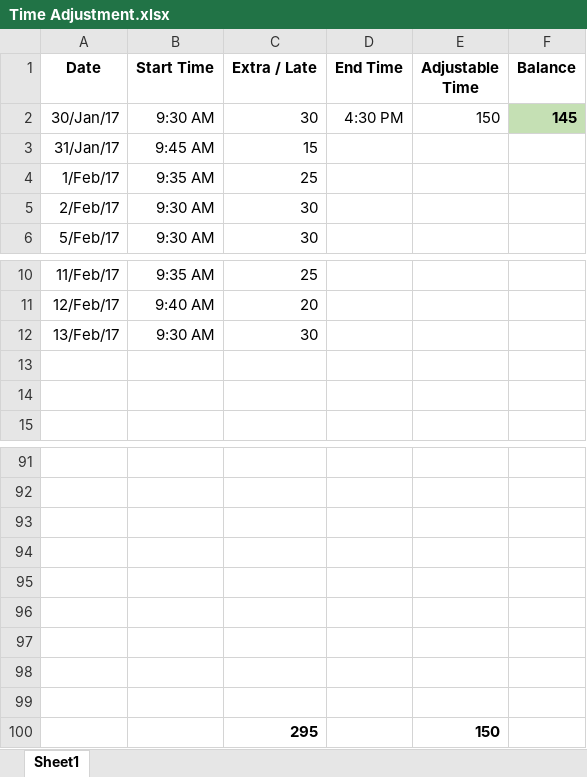
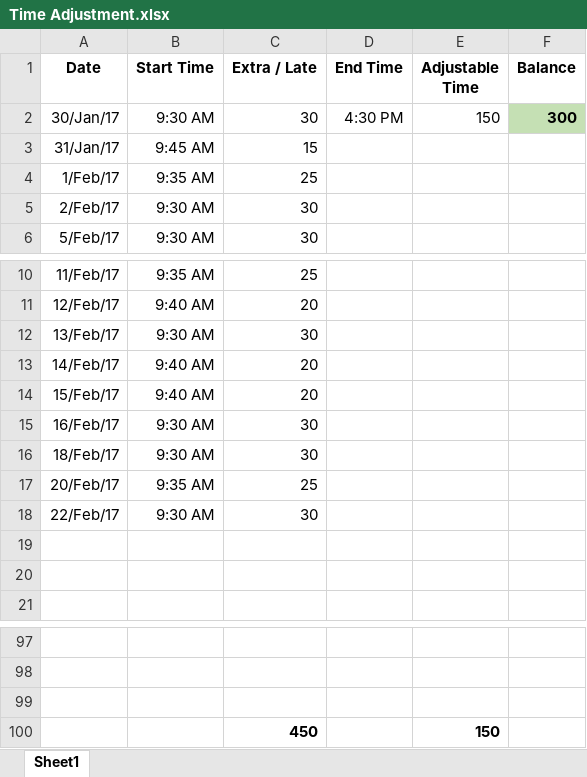
Before and after one commit to rokonsr/Documents, an Excel workbook: Time Adjustment.xlsx, sheet Sheet1, drawn as a sheet; only a part is shown, gaps mark what is left out; values as stored, in another font and other column widths than the file's, no borders; removed rows and columns are numbered as before the commit, all else as after; the diff names each change by its address in the sheet, - before the commit and + after, or states it on an @@ line.

Commit message:
Project upload

```diff
--- a/Time Adjustment.xlsx (sheet Sheet1)
+++ b/Time Adjustment.xlsx (sheet Sheet1)
-F2 (Balance): 145
+F2 (Balance): 300
+row 13: 14/Feb/17 | 9:40 AM | 20
+row 14: 15/Feb/17 | 9:40 AM | 20
+row 15: 16/Feb/17 | 9:30 AM | 30
+row 16: 18/Feb/17 | 9:30 AM | 30
+row 17: 20/Feb/17 | 9:35 AM | 25
+row 18: 22/Feb/17 | 9:30 AM | 30
-row 100: (empty)
+row 100:  |  | 450 |  | 150
-row 95: (empty)
-row 96: (empty)
-row 97: (empty)
-row 98: (empty)
-row 99: (empty)
-row 100:  |  | 295 |  | 150
```
